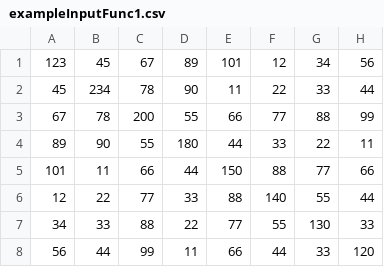
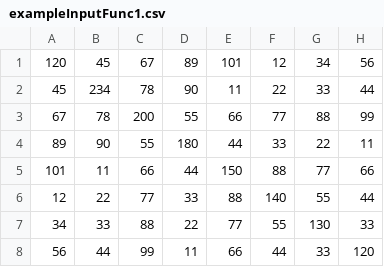
Before and after one commit to goncalolopesp/lapr1-24-25_DIJ_08, a CSV file: exampleInputFunc1.csv, drawn as a sheet.

```diff
--- a/exampleInputFunc1.csv
+++ b/exampleInputFunc1.csv
@@ -1,2 +1,2 @@
-123,45,67,89,101,12,34,56
+120,45,67,89,101,12,34,56
 45,234,78,90,11,22,33,44
```
Also changed, not shown: 1 other file.
